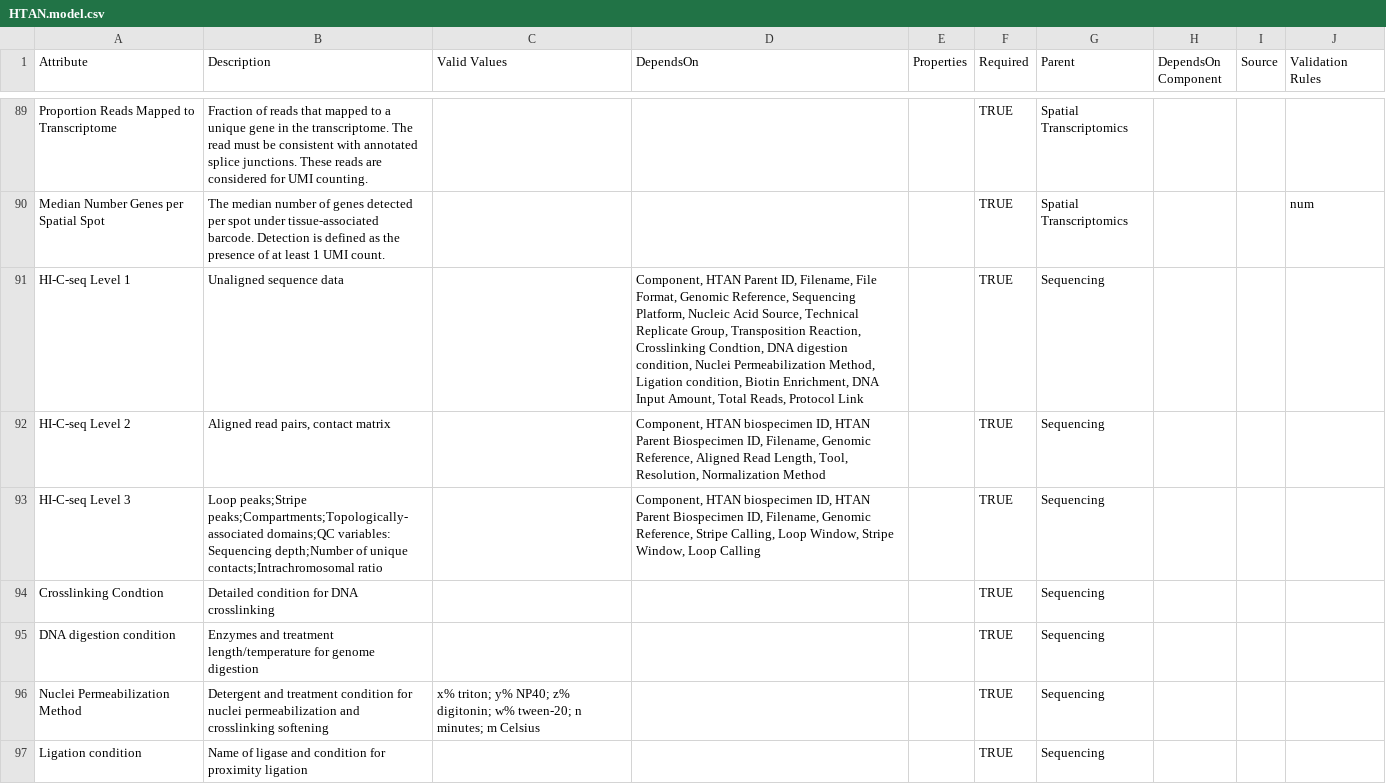
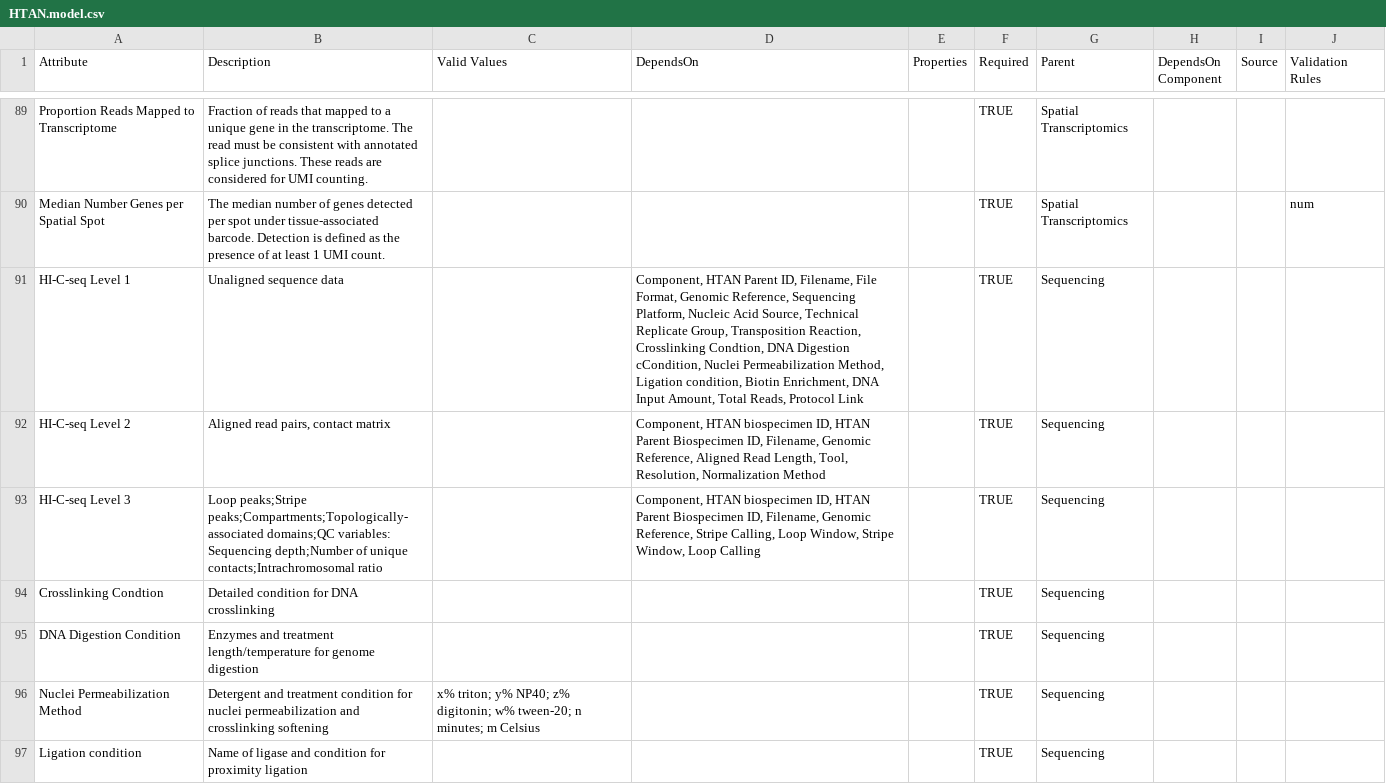
Before and after one commit to ncihtan/data-models, a CSV file: HTAN.model.csv, drawn as a sheet; only a part is shown, gaps mark what is left out.

Commit message:
Update HTAN.model.csv

```diff
--- a/HTAN.model.csv
+++ b/HTAN.model.csv
@@ -94,3 +94,3 @@ Proportion Reads Mapped to Transcriptome,Fraction of reads that mapped to a uniq
 Median Number Genes per Spatial Spot,The median number of genes detected per spot under tissue-associated barcode. Detection is defined as the presence of at least 1 UMI count.,,,,TRUE,Spatial Transcriptomics,,,num
-HI-C-seq Level 1,Unaligned sequence data,,"Component, HTAN Parent ID, Filename, File Format, Genomic Reference, Sequencing Platform, Nucleic Acid Source, Technical Replicate Group, Transposition Reaction, Crosslinking Condtion, DNA digestion condition, Nuclei Permeabilization Method, Ligation condition, Biotin Enrichment, DNA Input Amount, Total Reads, Protocol Link",,TRUE,Sequencing,,,
+HI-C-seq Level 1,Unaligned sequence data,,"Component, HTAN Parent ID, Filename, File Format, Genomic Reference, Sequencing Platform, Nucleic Acid Source, Technical Replicate Group, Transposition Reaction, Crosslinking Condtion, DNA Digestion cCondition, Nuclei Permeabilization Method, Ligation condition, Biotin Enrichment, DNA Input Amount, Total Reads, Protocol Link",,TRUE,Sequencing,,,
 HI-C-seq Level 2,"Aligned read pairs, contact matrix",,"Component, HTAN biospecimen ID, HTAN Parent Biospecimen ID, Filename,  Genomic Reference, Aligned Read Length, Tool, Resolution, Normalization Method",,TRUE,Sequencing,,,
@@ -98,3 +98,3 @@ HI-C-seq Level 3,"Loop peaks;Stripe peaks;Compartments;Topologically-associated
 Crosslinking Condtion,Detailed condition for DNA crosslinking,,,,TRUE,Sequencing,,,
-DNA digestion condition,Enzymes and treatment length/temperature for genome digestion,,,,TRUE,Sequencing,,,
+DNA Digestion Condition,Enzymes and treatment length/temperature for genome digestion,,,,TRUE,Sequencing,,,
 Nuclei Permeabilization Method,Detergent and treatment condition for nuclei permeabilization and crosslinking softening,x% triton; y% NP40; z% digitonin; w% tween-20; n minutes; m Celsius,,,TRUE,Sequencing,,,
```
